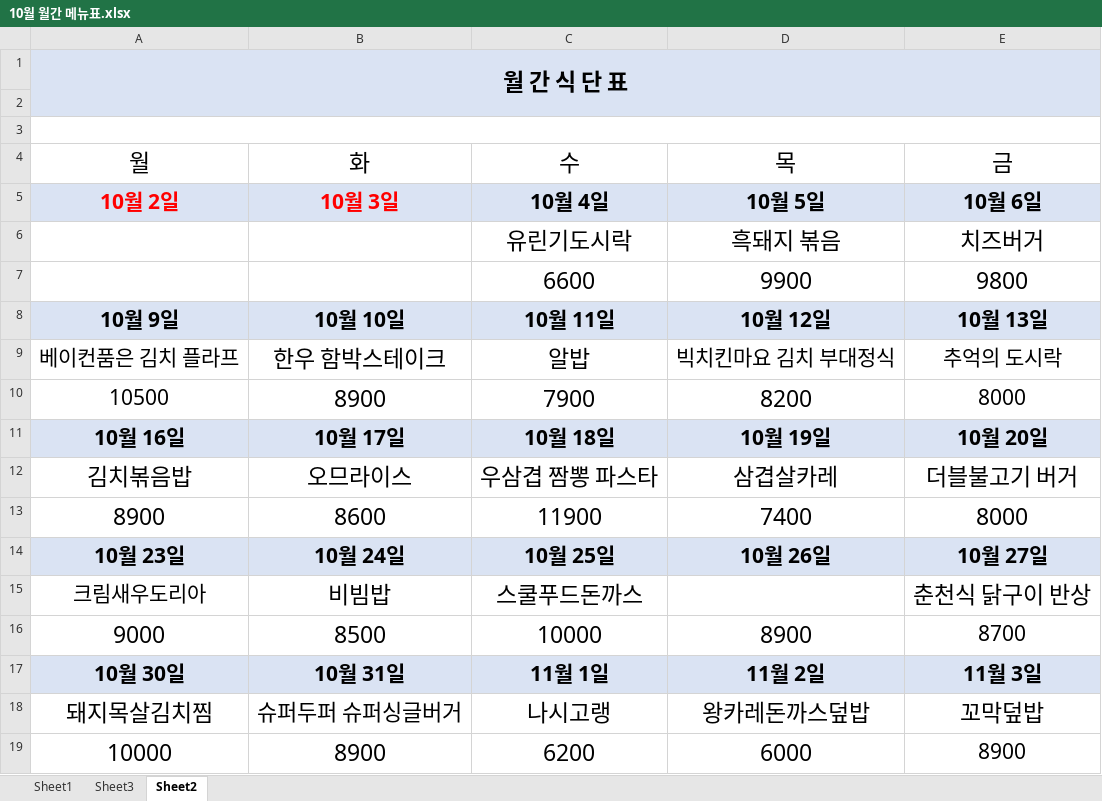
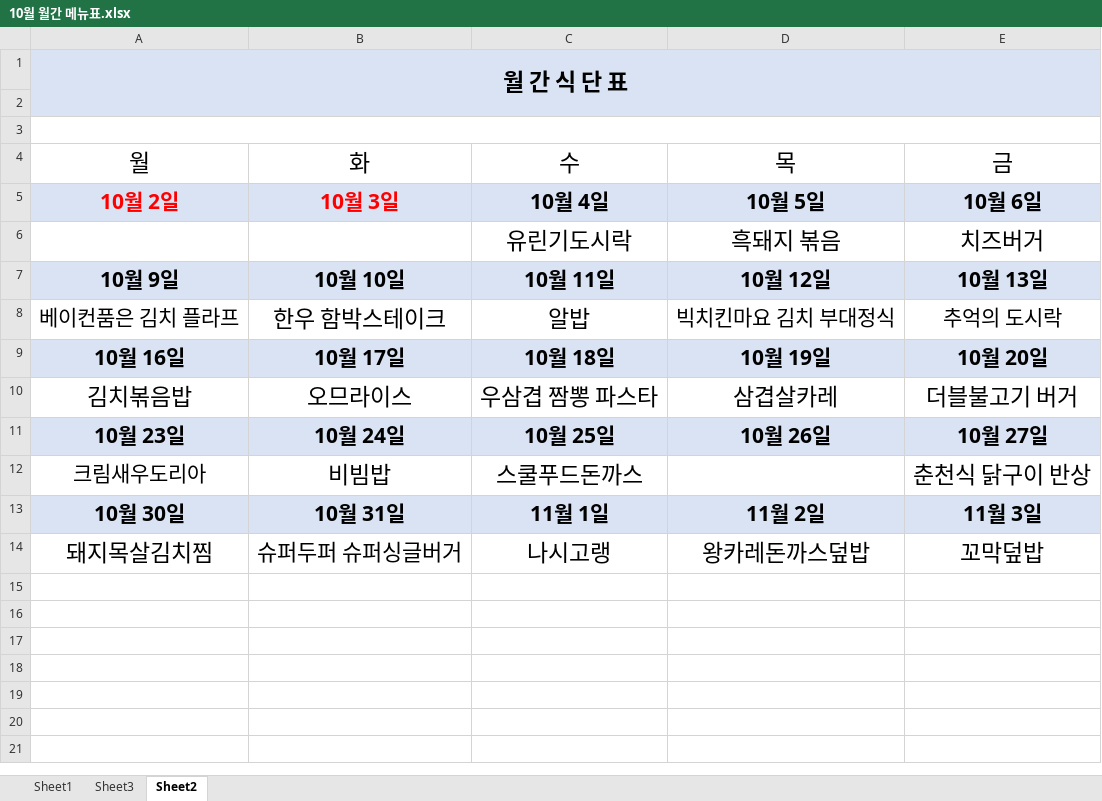
Before and after one commit to maoTheSolution/sy0403, an Excel workbook: 231207/10월 월간 메뉴표.xlsx, sheet Sheet2, drawn as a sheet; values as stored, in another font and other column widths than the file's, no borders; the diff names each change by its address in the sheet, - before the commit and + after, or states it on an @@ line.

```diff
--- a/231207/10월 월간 메뉴표.xlsx (sheet Sheet2)
+++ b/231207/10월 월간 메뉴표.xlsx (sheet Sheet2)
-row 7:  |  | 6600 | 9900 | 9800
-row 10: 10500 | 8900 | 7900 | 8200 | 8000
-row 13: 8900 | 8600 | 11900 | 7400 | 8000
-row 16: 9000 | 8500 | 10000 | 8900 | 8700
-row 19: 10000 | 8900 | 6200 | 6000 | 8900
```
Also changed, not shown: sheet Sheet3, 231207/9월 월간 메뉴표.xlsx, 2 other files.
